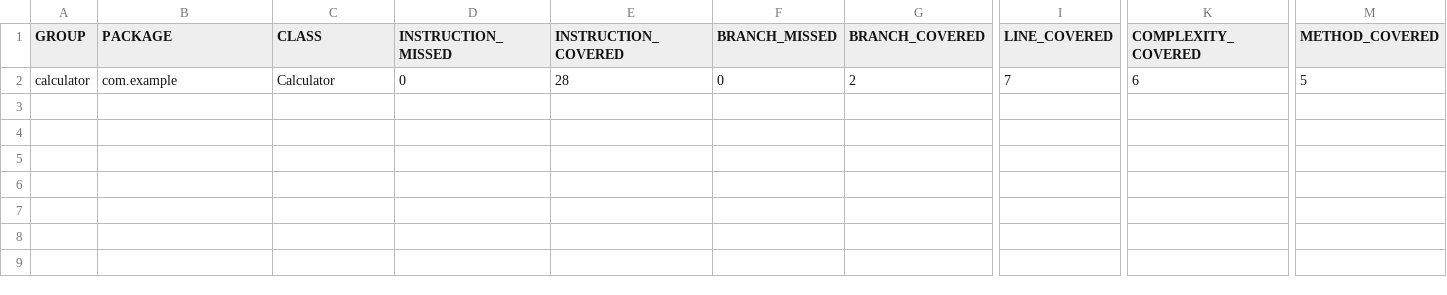
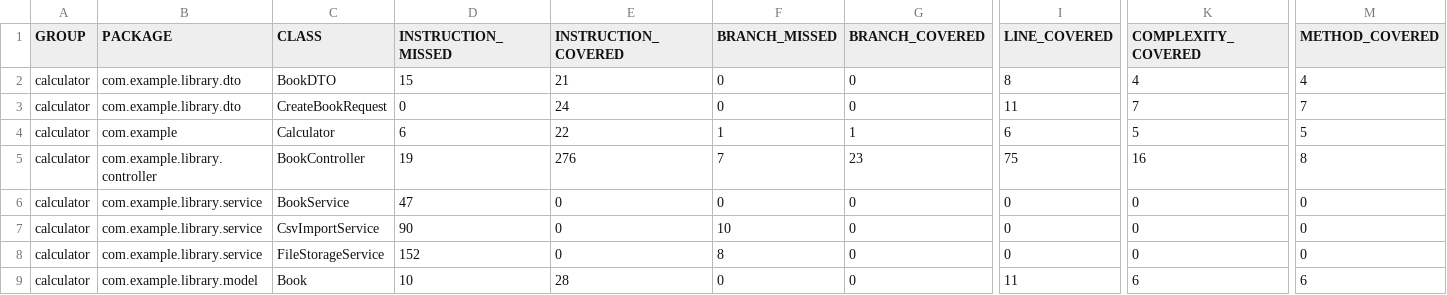
Before and after one commit to MateuszMiotkCodeExamples/AplikacjePrzemyslowe, a CSV file: target/site/jacoco/jacoco.csv, drawn as a sheet; only a part is shown, gaps mark what is left out; addresses are those after the commit; rows hold the shown columns only; the diff names each change by its address in the sheet, - before the commit and + after, or states it on an @@ line.

Commit message:
feat(files): add file handling (multipart upload, cover download, CSV import) with tests and configuration

```diff
--- a/target/site/jacoco/jacoco.csv
+++ b/target/site/jacoco/jacoco.csv
+row 2: calculator | com.example.library.dto | BookDTO | 15 | 21 | 0 | 0 | 8 | 4 | 4
-B3 (PACKAGE): com.example
+B3 (PACKAGE): com.example.library.dto
-C3 (CLASS): Calculator
+C3 (CLASS): CreateBookRequest
-E3 (INSTRUCTION_COVERED): 28
+E3 (INSTRUCTION_COVERED): 24
-G3 (BRANCH_COVERED): 2
+G3 (BRANCH_COVERED): 0
-I3 (LINE_COVERED): 7
+I3 (LINE_COVERED): 11
-K3 (COMPLEXITY_COVERED): 6
+K3 (COMPLEXITY_COVERED): 7
-M3 (METHOD_COVERED): 5
+M3 (METHOD_COVERED): 7
+row 4: calculator | com.example | Calculator | 6 | 22 | 1 | 1 | 6 | 5 | 5
+row 5: calculator | com.example.library.controller | BookController | 19 | 276 | 7 | 23 | 75 | 16 | 8
+row 6: calculator | com.example.library.service | BookService | 47 | 0 | 0 | 0 | 0 | 0 | 0
+row 7: calculator | com.example.library.service | CsvImportService | 90 | 0 | 10 | 0 | 0 | 0 | 0
+row 8: calculator | com.example.library.service | FileStorageService | 152 | 0 | 8 | 0 | 0 | 0 | 0
+row 9: calculator | com.example.library.model | Book | 10 | 28 | 0 | 0 | 11 | 6 | 6
```
Also changed, not shown: 26 other files.
